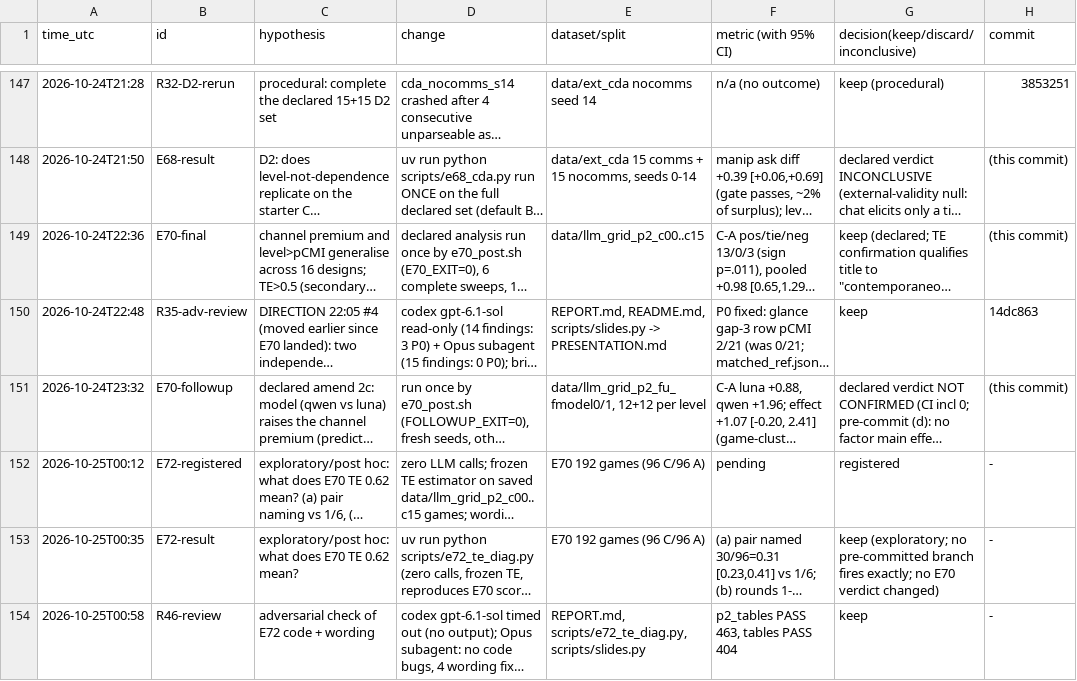
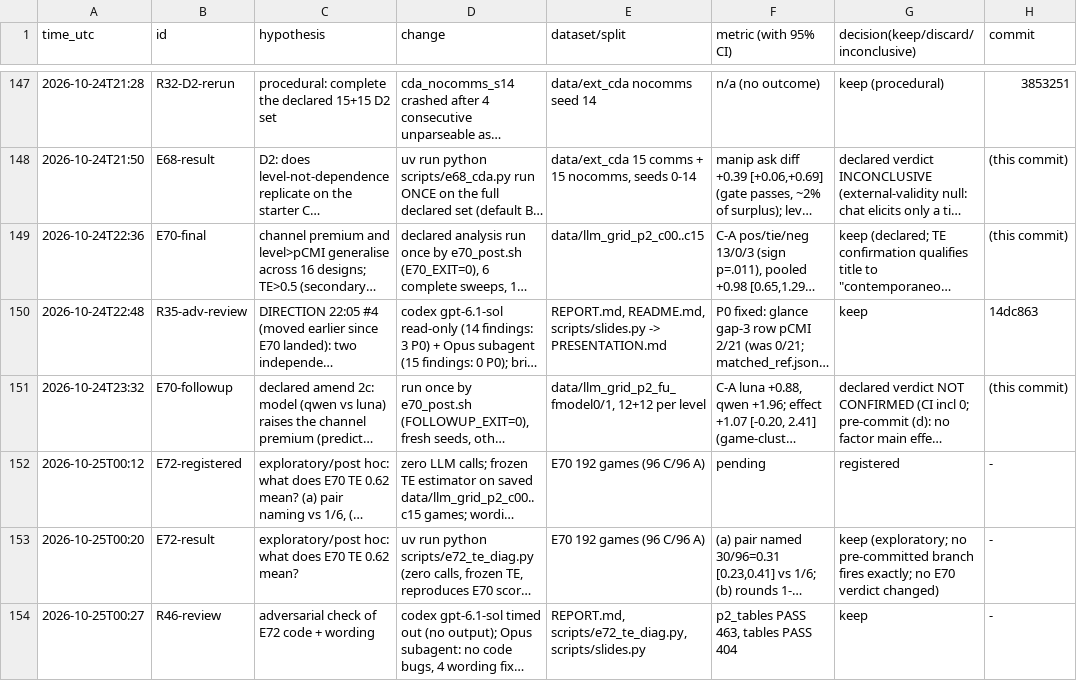
Before and after one commit to DennisToma/collusion-14-infotheory, a TSV file: EXPERIMENTS.tsv, drawn as a sheet; only a part is shown, gaps mark what is left out; long unchanged cells end in …; the diff names each change by its address in the sheet, - before the commit and + after, or states it on an @@ line.

```diff
--- a/EXPERIMENTS.tsv
+++ b/EXPERIMENTS.tsv
-A153 (time_utc): 2026-10-25T00:35
+A153 (time_utc): 2026-10-25T00:20
-A154 (time_utc): 2026-10-25T00:58
+A154 (time_utc): 2026-10-25T00:27
```
Also changed, not shown: 1 other file.
